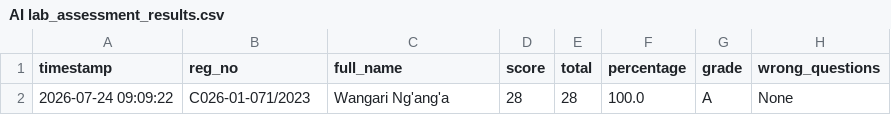
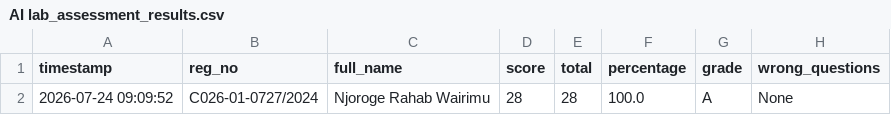
Before and after one commit to sirrom/3rd-year-assignment-, a CSV file: lab_kMeans/AI lab_assessment_results.csv, drawn as a sheet; only a part is shown; the diff names each change by its address in the sheet, - before the commit and + after, or states it on an @@ line.

Commit message:
Update AI lab_assessment_results.csv

```diff
--- a/lab_kMeans/AI lab_assessment_results.csv
+++ b/lab_kMeans/AI lab_assessment_results.csv
-A2 (timestamp): 2026-07-24 09:09:22
+A2 (timestamp): 2026-07-24 09:09:52
-B2 (reg_no): C026-01-071/2023
+B2 (reg_no): C026-01-0727/2024
-C2 (full_name): Wangari Ng'ang'a
+C2 (full_name): Njoroge Rahab Wairimu
```
